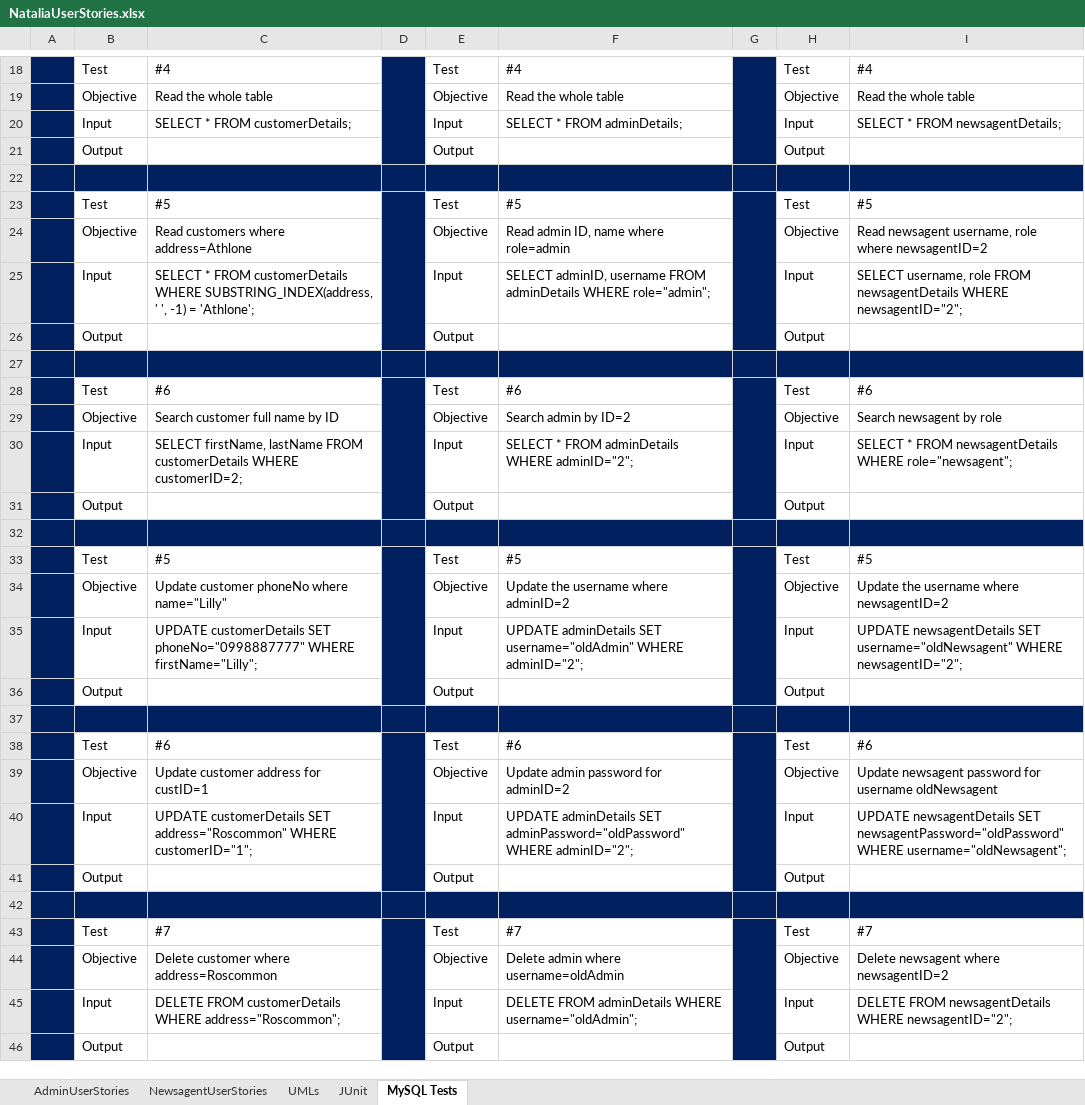
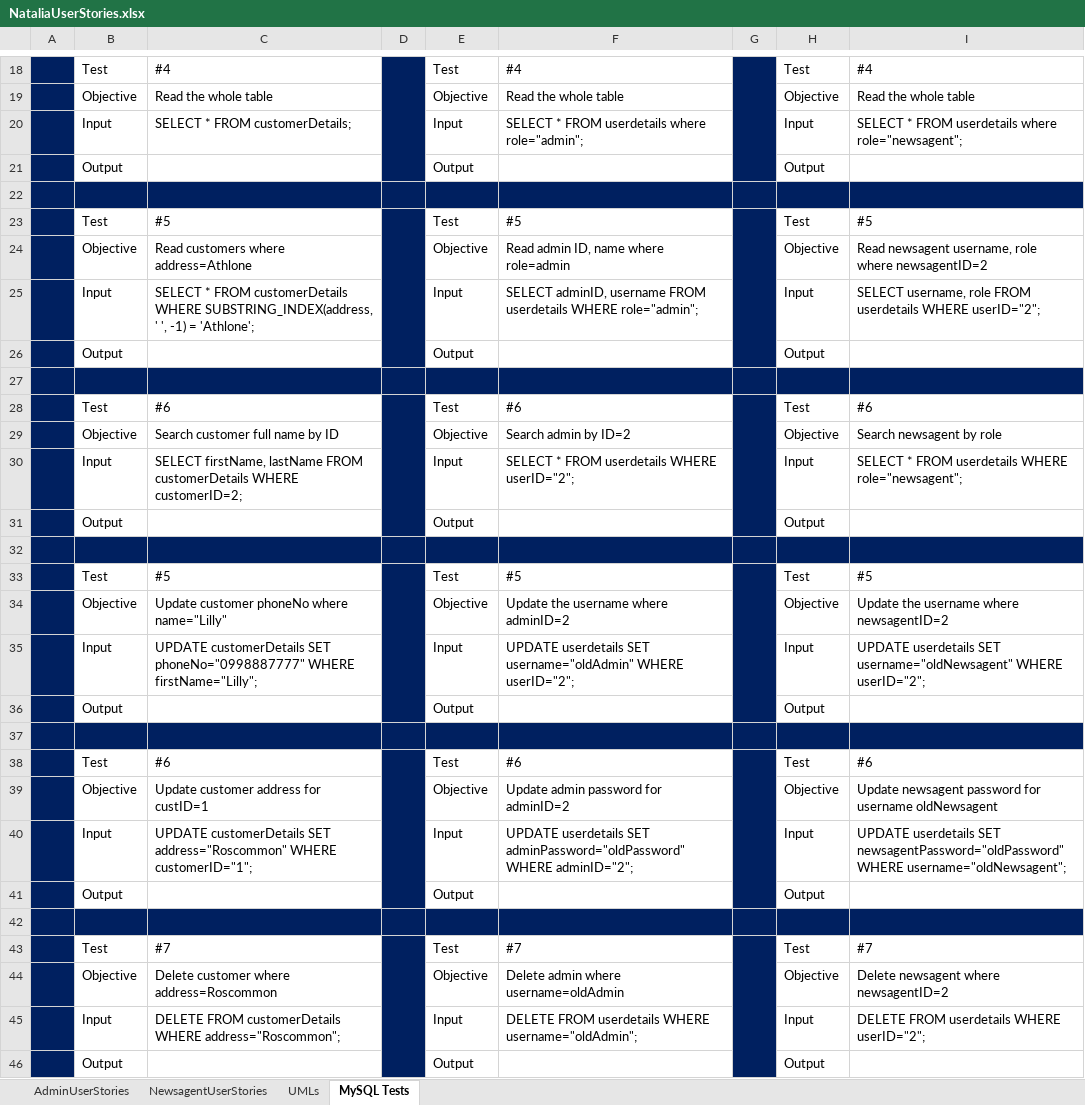
Before and after one commit to NataliaPalej/Newsagent-Project, an Excel workbook: User Stories/NataliaUserStories.xlsx, sheet MySQL Tests, drawn as a sheet; only a part is shown, gaps mark what is left out; values as stored, in another font and other column widths than the file's, no borders; charts and pictures not drawn; the diff covers the shown part only; the diff names each change by its address in the sheet, - before the commit and + after, or states it on an @@ line.

Commit message:
Tidied up the code, moved classes to main package. User/Admin/Newsagent/Customer finished

```diff
--- a/User Stories/NataliaUserStories.xlsx (sheet MySQL Tests)
+++ b/User Stories/NataliaUserStories.xlsx (sheet MySQL Tests)
-sheet tab: JUnit
-F20: SELECT * FROM adminDetails;
+F20: SELECT * FROM userdetails where role="admin";
-I20: SELECT * FROM newsagentDetails;
+I20: SELECT * FROM userdetails where role="newsagent";
-F25: …username FROM adminDetails WHERE role="admin";
+F25: …username FROM userdetails WHERE role="admin";
-I25: …role FROM newsagentDetails WHERE newsagentID="2";
+I25: …role FROM userdetails WHERE userID="2";
-F30: SELECT * FROM adminDetails WHERE adminID="2";
+F30: SELECT * FROM userdetails WHERE userID="2";
-I30: …* FROM newsagentDetails WHERE role="newsagent";
+I30: …* FROM userdetails WHERE role="newsagent";
-F35: UPDATE adminDetails SET username="oldAdmin" WHERE adminID="2";
+F35: UPDATE userdetails SET username="oldAdmin" WHERE userID="2";
-I35: UPDATE newsagentDetails SET username="oldNewsagent" WHERE newsagentID="2";
+I35: UPDATE userdetails SET username="oldNewsagent" WHERE userID="2";
-F40: UPDATE adminDetails SET adminPassword="oldPassword"…
+F40: UPDATE userdetails SET adminPassword="oldPassword"…
-I40: UPDATE newsagentDetails SET newsagentPassword="oldPassword"…
+I40: UPDATE userdetails SET newsagentPassword="oldPassword"…
-F45: DELETE FROM adminDetails WHERE username="oldAdmin";
+F45: DELETE FROM userdetails WHERE username="oldAdmin";
-I45: DELETE FROM newsagentDetails WHERE newsagentID="2";
+I45: DELETE FROM userdetails WHERE userID="2";
```
Also changed, not shown: 6 edited cells elsewhere in this sheet, sheet UMLs, charts or pictures, 11 other files.
